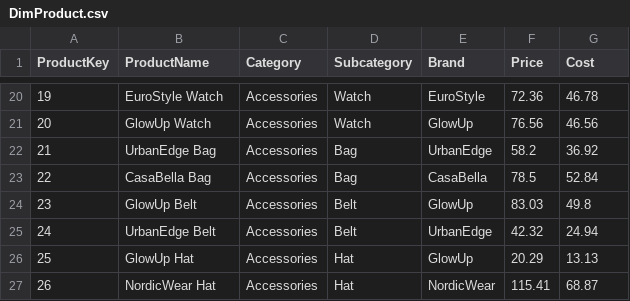
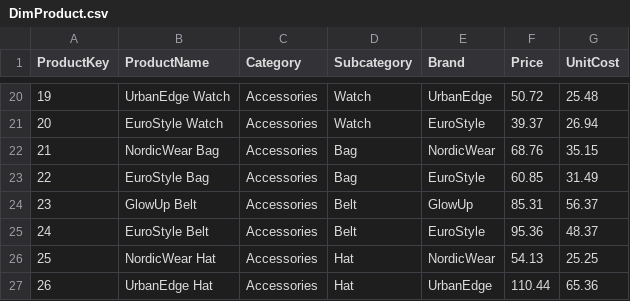
Before and after one commit to Lars-S-H/PBI, a CSV file: DemoData/DimProduct.csv, drawn as a sheet; only a part is shown, gaps mark what is left out; the diff covers the shown part only.

```diff
--- a/DemoData/DimProduct.csv
+++ b/DemoData/DimProduct.csv
@@ -1 +1 @@
-ProductKey,ProductName,Category,Subcategory,Brand,Price,Cost
+ProductKey,ProductName,Category,Subcategory,Brand,Price,UnitCost
@@ -20,8 +20,8 @@ ProductKey,ProductName,Category,Subcategory,Brand,Price,Cost
-19,EuroStyle Watch,Accessories,Watch,EuroStyle,72.36,46.78
-20,GlowUp Watch,Accessories,Watch,GlowUp,76.56,46.56
-21,UrbanEdge Bag,Accessories,Bag,UrbanEdge,58.2,36.92
-22,CasaBella Bag,Accessories,Bag,CasaBella,78.5,52.84
-23,GlowUp Belt,Accessories,Belt,GlowUp,83.03,49.8
-24,UrbanEdge Belt,Accessories,Belt,UrbanEdge,42.32,24.94
-25,GlowUp Hat,Accessories,Hat,GlowUp,20.29,13.13
-26,NordicWear Hat,Accessories,Hat,NordicWear,115.41,68.87
+19,UrbanEdge Watch,Accessories,Watch,UrbanEdge,50.72,25.48
+20,EuroStyle Watch,Accessories,Watch,EuroStyle,39.37,26.94
+21,NordicWear Bag,Accessories,Bag,NordicWear,68.76,35.15
+22,EuroStyle Bag,Accessories,Bag,EuroStyle,60.85,31.49
+23,GlowUp Belt,Accessories,Belt,GlowUp,85.31,56.37
+24,EuroStyle Belt,Accessories,Belt,EuroStyle,95.36,48.37
+25,NordicWear Hat,Accessories,Hat,NordicWear,54.13,25.25
+26,UrbanEdge Hat,Accessories,Hat,UrbanEdge,110.44,65.36
```
Also changed, not shown: 118 edited cells elsewhere in this file, DemoData/DimStore.csv, 1 other file.
